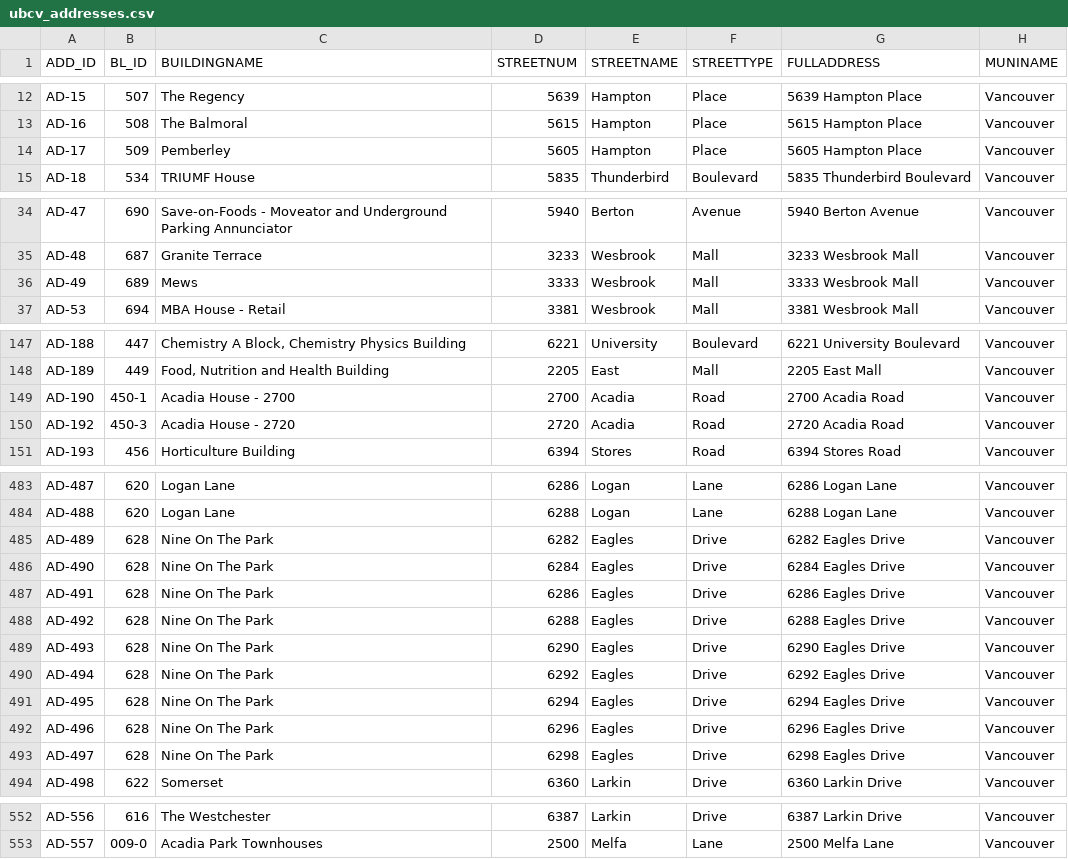
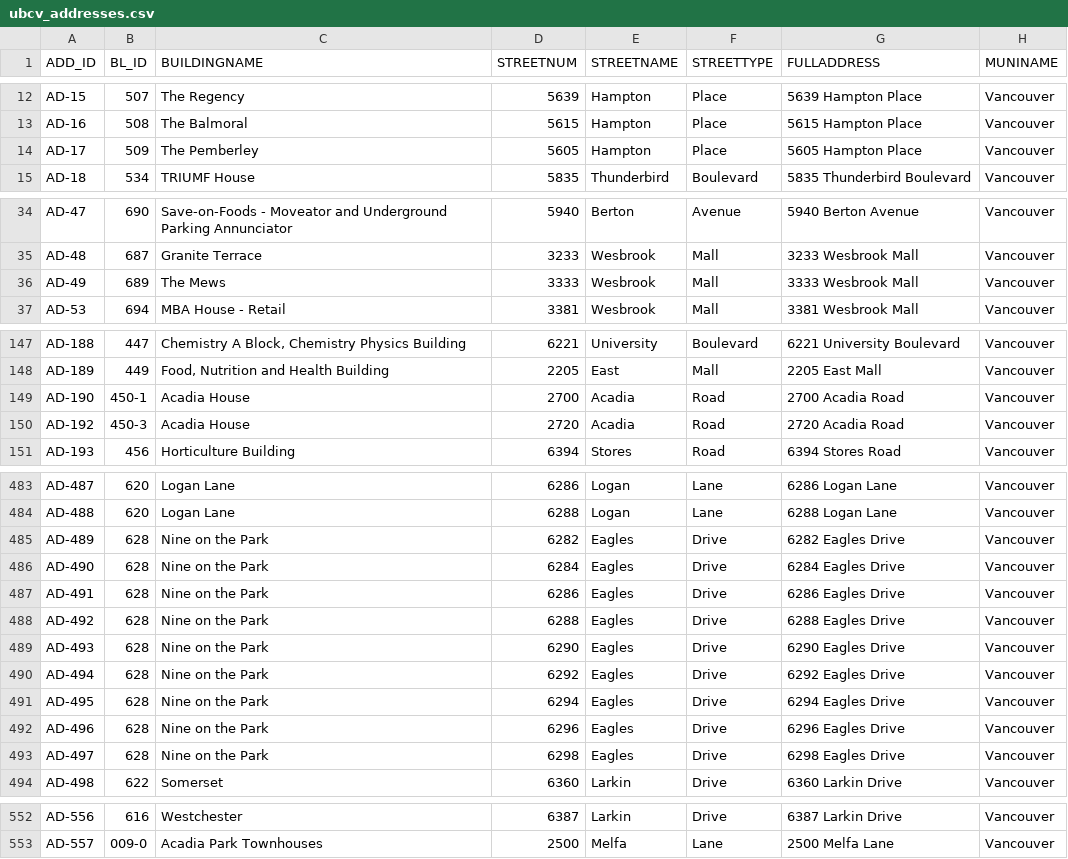
Before and after one commit to UBCGeodata/ubcv-locations, a CSV file: csv/ubcv_addresses.csv, drawn as a sheet; only a part is shown, gaps mark what is left out; the diff covers the shown part only; the diff names each change by its address in the sheet, - before the commit and + after, or states it on an @@ line.

```diff
--- a/csv/ubcv_addresses.csv
+++ b/csv/ubcv_addresses.csv
-C14 (BUILDINGNAME): Pemberley
+C14 (BUILDINGNAME): The Pemberley
-C36 (BUILDINGNAME): Mews
+C36 (BUILDINGNAME): The Mews
-C149 (BUILDINGNAME): Acadia House - 2700
+C149 (BUILDINGNAME): Acadia House
-C150 (BUILDINGNAME): Acadia House - 2720
+C150 (BUILDINGNAME): Acadia House
-C485:C493 (BUILDINGNAME): Nine On The Park
+C485:C493 (BUILDINGNAME): Nine on the Park
-C552 (BUILDINGNAME): The Westchester
+C552 (BUILDINGNAME): Westchester
```
Also changed, not shown: 2 removed rows and 57 edited cells elsewhere in this file, csv/ubcv_main_entrances.csv, csv/ubcv_outdoor_places.csv, 6 other files.
